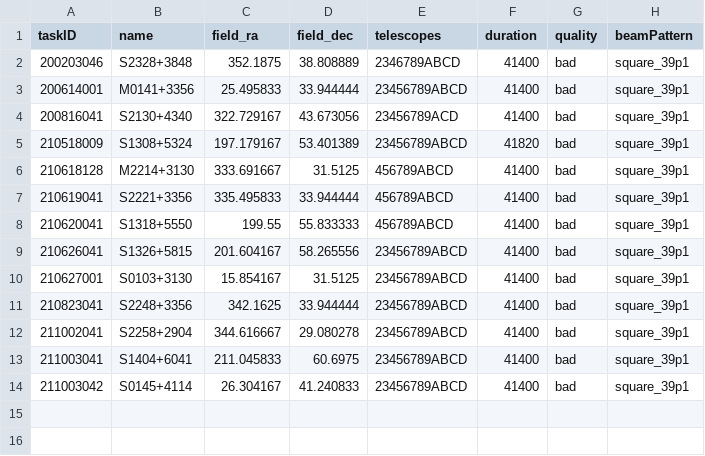
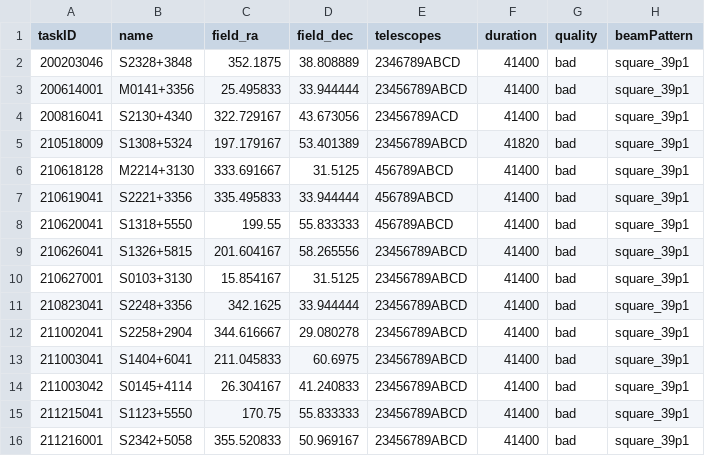
Before and after one commit to eakadams/aperinfo, a CSV file: files/badatdb.csv, drawn as a sheet.

```diff
--- a/files/badatdb.csv
+++ b/files/badatdb.csv
@@ -14 +14,3 @@ taskID,name,field_ra,field_dec,telescopes,duration,quality,beamPattern
 211003042,S0145+4114,26.304167,41.240833,23456789ABCD,41400,bad,square_39p1
+211215041,S1123+5550,170.75,55.833333,23456789ABCD,41400,bad,square_39p1
+211216001,S2342+5058,355.520833,50.969167,23456789ABCD,41400,bad,square_39p1
```
Also changed, not shown: files/obsatdb.csv.
